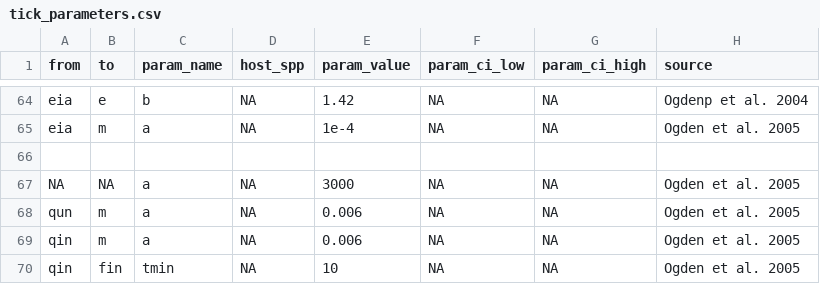
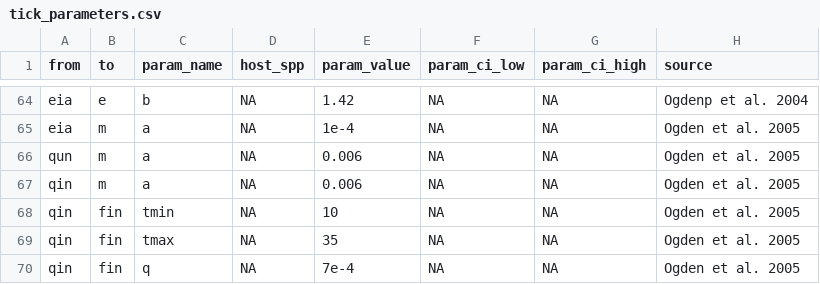
Before and after one commit to dallenmidd/IxPopDyMod, a CSV file: inputs/tick_parameters.csv, drawn as a sheet; only a part is shown, gaps mark what is left out; the shorter side is filled out with more unchanged rows; the diff names each change by its address in the sheet, - before the commit and + after, or states it on an @@ line.

Commit message:
grow test input files based on # steps

```diff
--- a/inputs/tick_parameters.csv
+++ b/inputs/tick_parameters.csv
-row 66: (empty)
-row 67: NA | NA | a | NA | 3000 | NA | NA | Ogden et al. 2005
```
Also changed, not shown: 1 other file.
